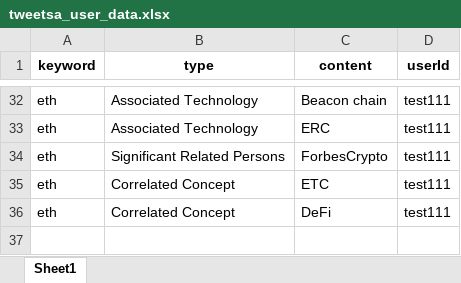
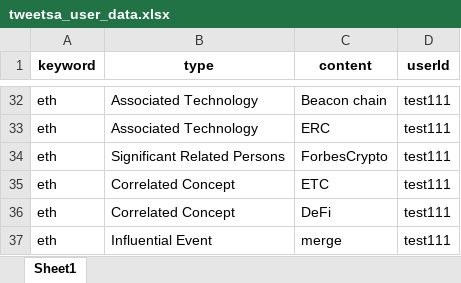
Before and after one commit to Kashru/-SplA-TweetSA, an Excel workbook: v 2.0/tweetsa_user_data.xlsx, sheet Sheet1, drawn as a sheet; only a part is shown, gaps mark what is left out; values as stored, in another font and other column widths than the file's, no borders; the diff names each change by its address in the sheet, - before the commit and + after, or states it on an @@ line.

Commit message:
event page update and test
basically finish the whole skeleton of the app, what remains to be done is to apply some adaptive adjustment (functions) to different page

```diff
--- a/v 2.0/tweetsa_user_data.xlsx (sheet Sheet1)
+++ b/v 2.0/tweetsa_user_data.xlsx (sheet Sheet1)
+row 37: eth | Influential Event | merge | test111
```
Also changed, not shown: 1 other file.
